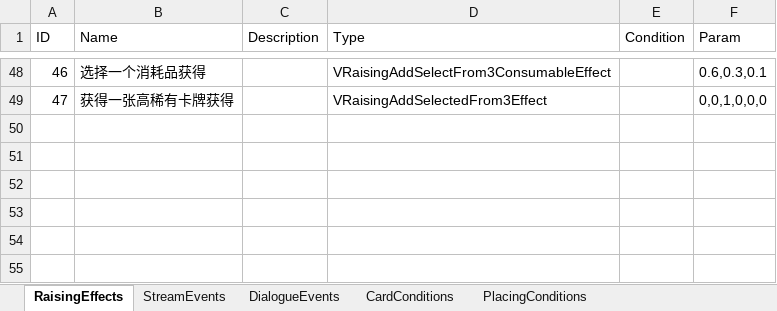
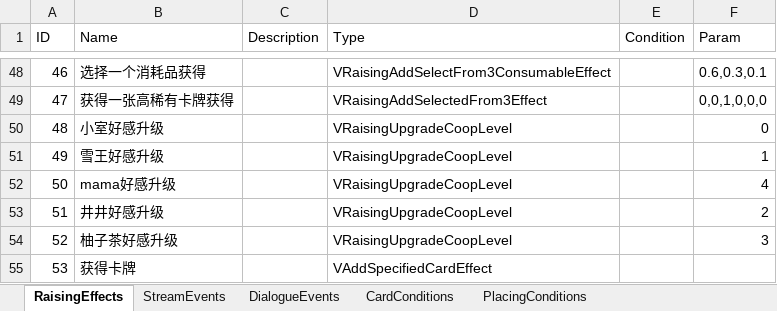
Before and after one commit to MHProtein/VTuberSim, an Excel workbook: Assets/StreamingAssets/Configurations/Raising.xlsx, sheet RaisingEffects, drawn as a sheet; only a part is shown, gaps mark what is left out; values as stored, in another font and other column widths than the file's, no borders; the diff names each change by its address in the sheet, - before the commit and + after, or states it on an @@ line.

```diff
--- a/Assets/StreamingAssets/Configurations/Raising.xlsx (sheet RaisingEffects)
+++ b/Assets/StreamingAssets/Configurations/Raising.xlsx (sheet RaisingEffects)
+row 50: 48 | 小室好感升级 |  | VRaisingUpgradeCoopLevel |  | 0
+row 51: 49 | 雪王好感升级 |  | VRaisingUpgradeCoopLevel |  | 1
+row 52: 50 | mama好感升级 |  | VRaisingUpgradeCoopLevel |  | 4
+row 53: 51 | 井井好感升级 |  | VRaisingUpgradeCoopLevel |  | 2
+row 54: 52 | 柚子茶好感升级 |  | VRaisingUpgradeCoopLevel |  | 3
+row 55: 53 | 获得卡牌 |  | VAddSpecifiedCardEffect
```
Also changed, not shown: sheet StreamEvents, sheet DialogueEvents, Assets/StreamingAssets/Configurations/Cards.xlsx, 44 other files.
